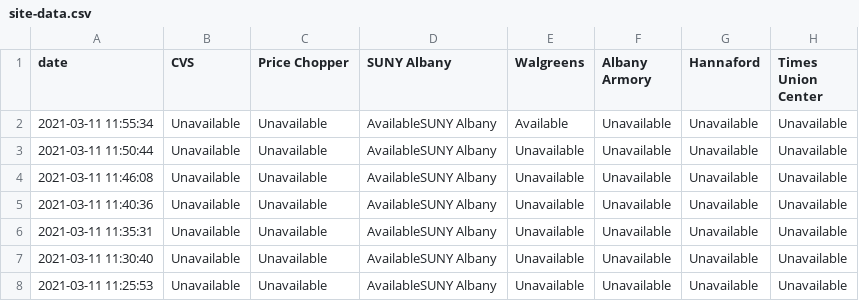
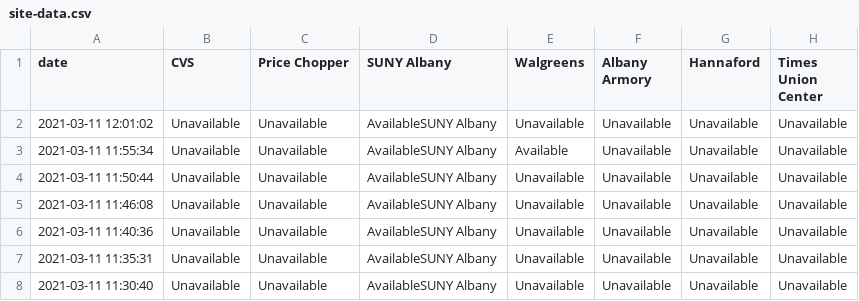
Before and after one commit to CapitalRegionVaccine/CapitalRegionVaccine, a CSV file: data/site-data.csv, drawn as a sheet; only a part is shown; the shorter side is filled out with more unchanged rows; the diff names each change by its address in the sheet, - before the commit and + after, or states it on an @@ line.

```diff
--- a/data/site-data.csv
+++ b/data/site-data.csv
+row 2: 2021-03-11 12:01:02 | Unavailable | Unavailable | AvailableSUNY Albany | Unavailable | Unavailable | Unavailable | Unavailable
```
Also changed, not shown: 1 other file.
